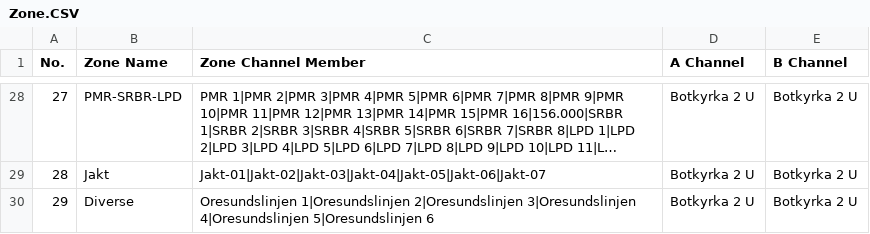
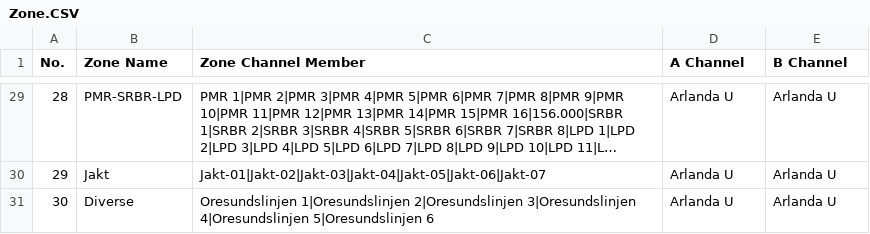
Before and after one commit to sm0rgm/at-d168uv, a CSV file: Zone.CSV, drawn as a sheet; only a part is shown, gaps mark what is left out; long unchanged cells end in …; addresses are those after the commit; the diff covers the shown part only; the diff names each change by its address in the sheet, - before the commit and + after, or states it on an @@ line.

Commit message:
2026-07-21

```diff
--- a/Zone.CSV
+++ b/Zone.CSV
@@ column A (No.) renumbered from row 12 down @@
-D29:D31 (A Channel): Botkyrka 2 U
+D29:D31 (A Channel): Arlanda U
-E29:E31 (B Channel): Botkyrka 2 U
+E29:E31 (B Channel): Arlanda U
```
Also changed, not shown: 2 added rows, 1 removed row and 73 edited cells elsewhere in this file.
